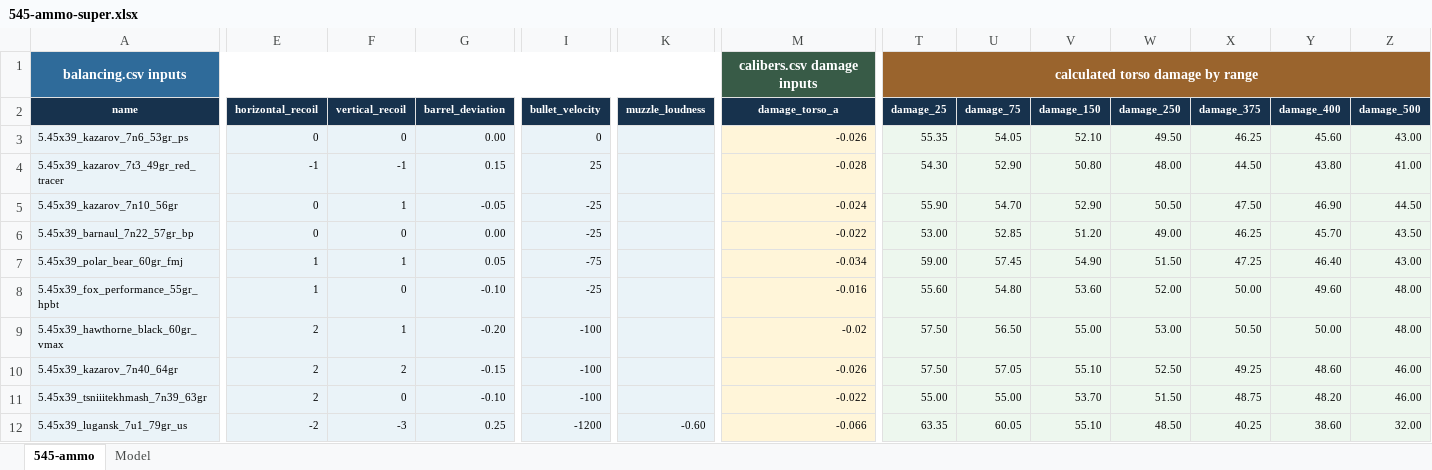
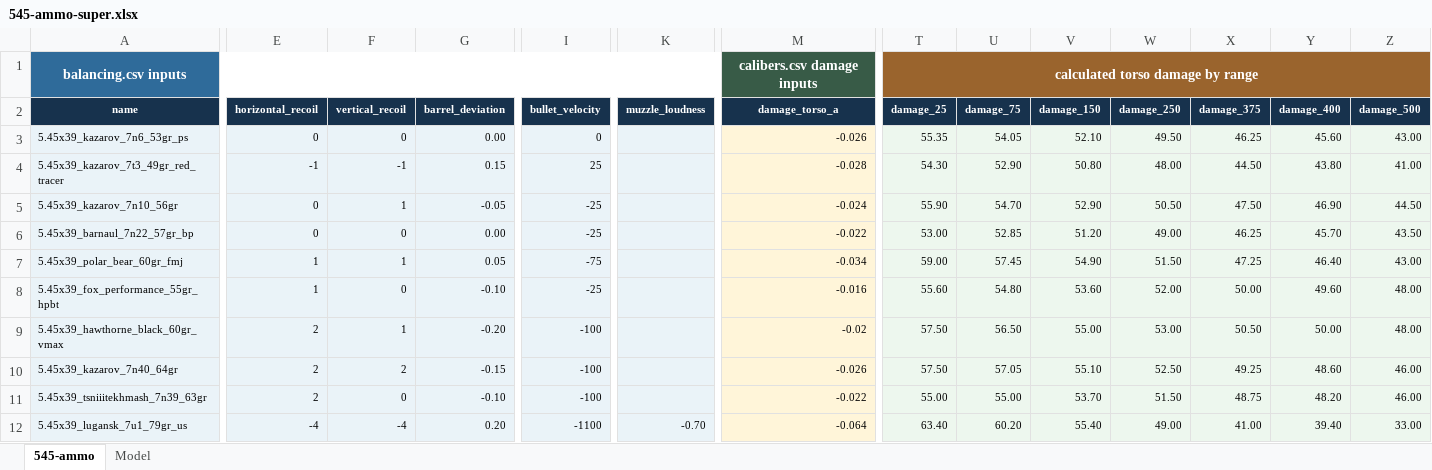
Before and after one commit to recoil-group/deadline-balancing, an Excel workbook: changes/545-ammo-super.xlsx, sheet 545-ammo, drawn as a sheet; only a part is shown, gaps mark what is left out; values as stored, in another font and other column widths than the file's, no borders; charts and pictures and conditional formats and table styles not drawn; the diff covers the shown part only; the diff names each change by its address in the sheet, - before the commit and + after, or states it on an @@ line.

```diff
--- a/changes/545-ammo-super.xlsx (sheet 545-ammo)
+++ b/changes/545-ammo-super.xlsx (sheet 545-ammo)
-E12 (horizontal_recoil): -2
+E12 (horizontal_recoil): -4
-F12 (vertical_recoil): -3
+F12 (vertical_recoil): -4
-G12 (barrel_deviation): 0.25
+G12 (barrel_deviation): 0.20
-I12 (bullet_velocity): -1200
+I12 (bullet_velocity): -1100
-K12 (muzzle_loudness): -0.60
+K12 (muzzle_loudness): -0.70
-M12 (damage_torso_a): -0.066
+M12 (damage_torso_a): -0.064
-T12 (damage_25): 63.35
+T12 (damage_25): 63.40
-U12 (damage_75): 60.05
+U12 (damage_75): 60.20
-V12 (damage_150): 55.10
+V12 (damage_150): 55.40
-W12 (damage_250): 48.50
+W12 (damage_250): 49.00
-X12 (damage_375): 40.25
+X12 (damage_375): 41.00
-Y12 (damage_400): 38.60
+Y12 (damage_400): 39.40
-Z12 (damage_500): 32.00
+Z12 (damage_500): 33.00
```
Also changed, not shown: 7 edited cells elsewhere in this sheet, 2 other files.
